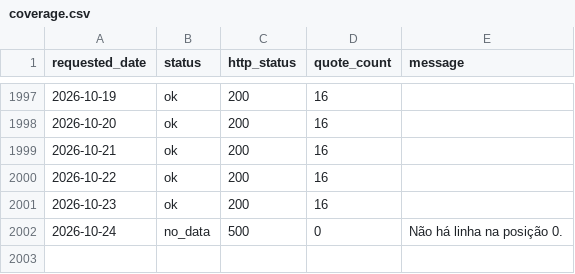
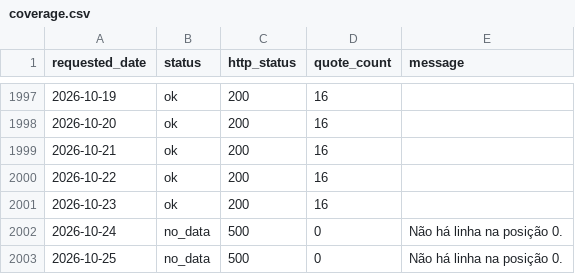
Before and after one commit to RodolfoFarias/CocatrelHistory, a CSV file: data/coverage.csv, drawn as a sheet; only a part is shown, gaps mark what is left out.

```diff
--- a/data/coverage.csv
+++ b/data/coverage.csv
@@ -2002 +2002,2 @@
 "2026-10-24","no_data","500","0","Não há linha na posição 0."
+"2026-10-25","no_data","500","0","Não há linha na posição 0."
```
Also changed, not shown: 1 other file.
